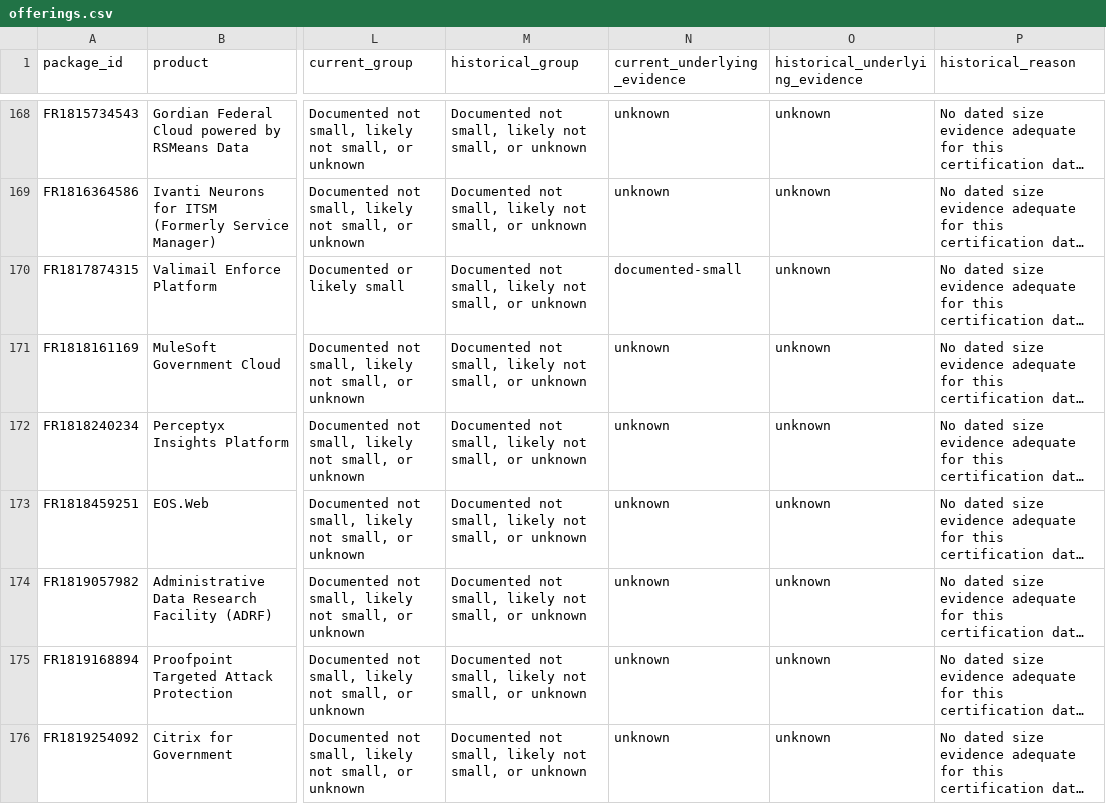
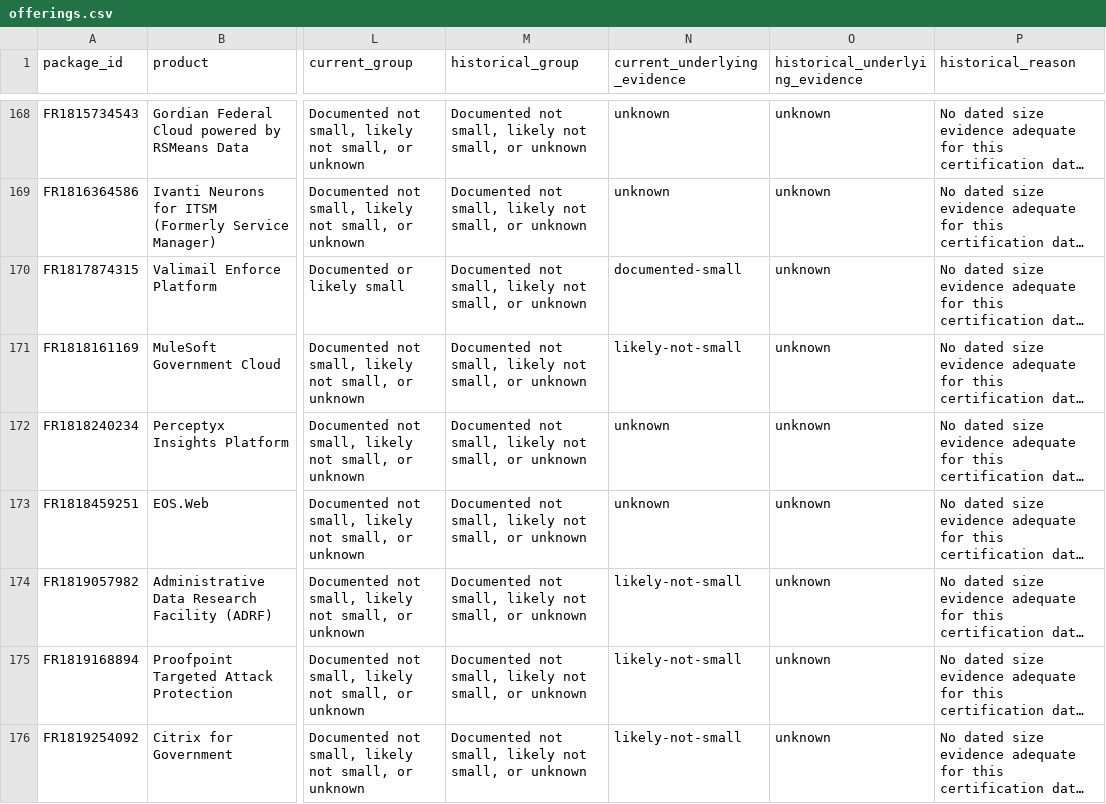
Before and after one commit to pete-wai/marketplace-smb, a CSV file: static/downloads/offerings.csv, drawn as a sheet; only a part is shown, gaps mark what is left out; long unchanged cells end in …; the diff covers the shown part only; the diff names each change by its address in the sheet, - before the commit and + after, or states it on an @@ line.

```diff
--- a/static/downloads/offerings.csv
+++ b/static/downloads/offerings.csv
-N171 (current_underlying_evidence): unknown
+N171 (current_underlying_evidence): likely-not-small
-N174:N176 (current_underlying_evidence): unknown
+N174:N176 (current_underlying_evidence): likely-not-small
```
Also changed, not shown: 134 edited cells elsewhere in this file, static/downloads/annual.csv, static/downloads/classes.csv, 48 other files.
